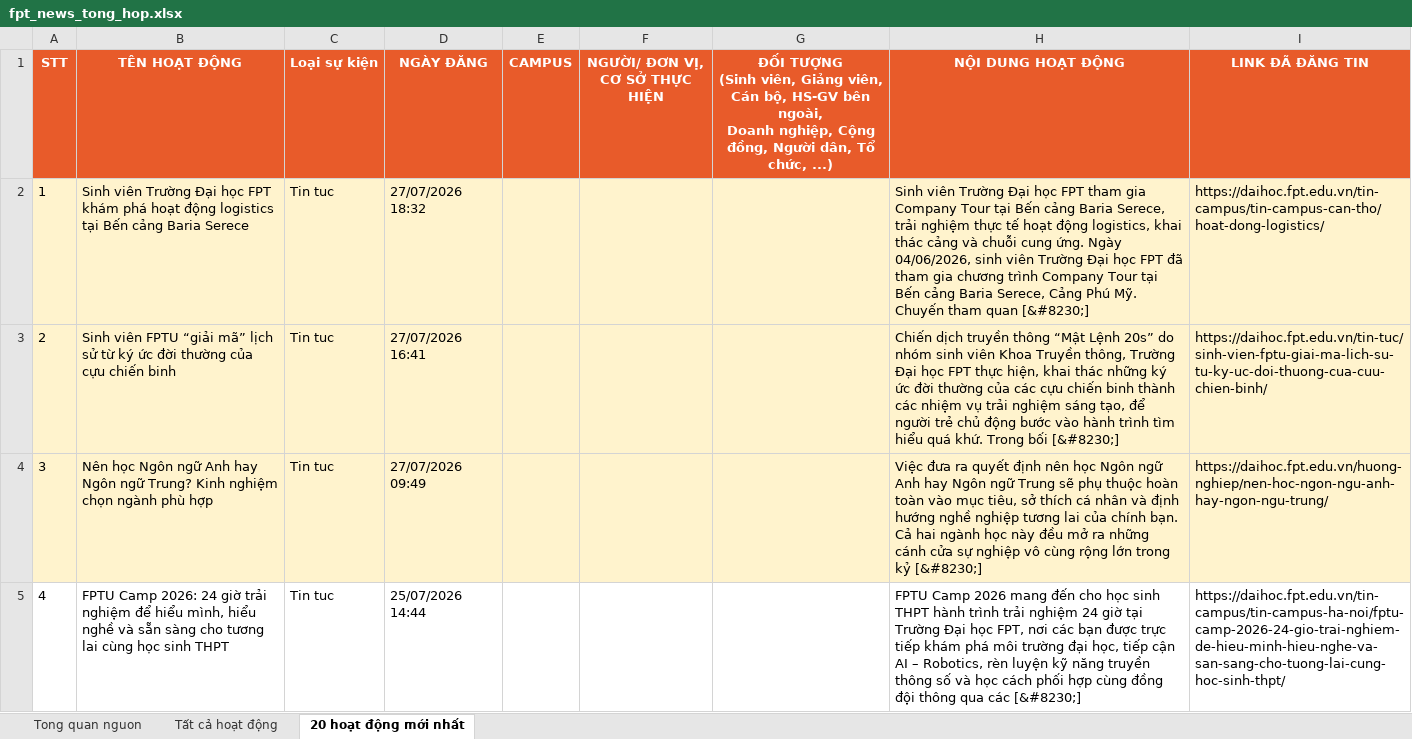
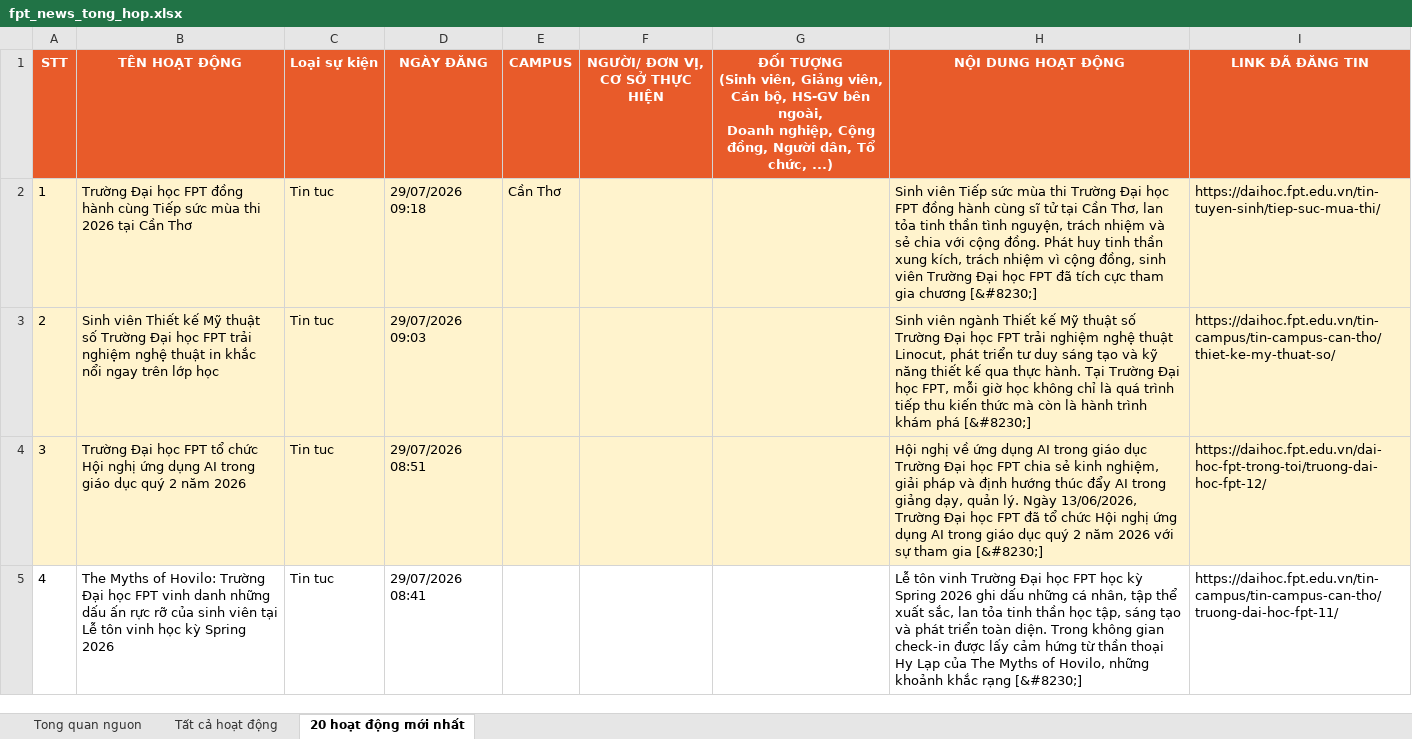
Before and after one commit to tienanh220102-boop/FacebookThing, an Excel workbook: Trang web FPT/fpt_news_tong_hop.xlsx, sheet 20 hoạt động mới nhất, drawn as a sheet; only a part is shown; values as stored, in another font and other column widths than the file's, no borders; the diff covers the shown part only; the diff names each change by its address in the sheet, - before the commit and + after, or states it on an @@ line.

```diff
--- a/Trang web FPT/fpt_news_tong_hop.xlsx (sheet 20 hoạt động mới nhất)
+++ b/Trang web FPT/fpt_news_tong_hop.xlsx (sheet 20 hoạt động mới nhất)
-B2 (TÊN HOẠT ĐỘNG): Sinh viên Trường Đại học FPT khám phá hoạt động logistics tại Bến cảng Baria Serece
+B2 (TÊN HOẠT ĐỘNG): Trường Đại học FPT đồng hành cùng Tiếp sức mùa thi 2026 tại Cần Thơ
-D2 (NGÀY ĐĂNG): 27/07/2026 18:32
+D2 (NGÀY ĐĂNG): 29/07/2026 09:18
-E2 (CAMPUS): (empty)
+E2 (CAMPUS): Cần Thơ
-H2 (NỘI DUNG HOẠT ĐỘNG): Sinh viên Trường Đại học FPT tham gia Company Tour tại Bến cảng Baria Serece, trải nghiệm thực tế hoạt động logistics, khai thác cảng và chuỗi cung ứng. Ngày 04/06/2026, sinh viên Trường Đại học FPT đã tham gia chương trình Company Tour tại Bến cảng Baria Serece, Cảng Phú Mỹ. Chuyến tham quan [&#8230;]
+H2 (NỘI DUNG HOẠT ĐỘNG): Sinh viên Tiếp sức mùa thi Trường Đại học FPT đồng hành cùng sĩ tử tại Cần Thơ, lan tỏa tinh thần tình nguyện, trách nhiệm và sẻ chia với cộng đồng. Phát huy tinh thần xung kích, trách nhiệm vì cộng đồng, sinh viên Trường Đại học FPT đã tích cực tham gia chương [&#8230;]
-I2 (LINK ĐÃ ĐĂNG TIN): https://daihoc.fpt.edu.vn/tin-campus/tin-campus-can-tho/hoat-dong-logistics/
+I2 (LINK ĐÃ ĐĂNG TIN): https://daihoc.fpt.edu.vn/tin-tuyen-sinh/tiep-suc-mua-thi/
-B3 (TÊN HOẠT ĐỘNG): Sinh viên FPTU “giải mã” lịch sử từ ký ức đời thường của cựu chiến binh
+B3 (TÊN HOẠT ĐỘNG): Sinh viên Thiết kế Mỹ thuật số Trường Đại học FPT trải nghiệm nghệ thuật in khắc nổi ngay trên lớp học
-D3 (NGÀY ĐĂNG): 27/07/2026 16:41
+D3 (NGÀY ĐĂNG): 29/07/2026 09:03
-H3 (NỘI DUNG HOẠT ĐỘNG): Chiến dịch truyền thông “Mật Lệnh 20s” do nhóm sinh viên Khoa Truyền thông, Trường Đại học FPT thực hiện, khai thác những ký ức đời thường của các cựu chiến binh thành các nhiệm vụ trải nghiệm sáng tạo, để người trẻ chủ động bước vào hành trình tìm hiểu quá khứ. Trong bối [&#8230;]
+H3 (NỘI DUNG HOẠT ĐỘNG): Sinh viên ngành Thiết kế Mỹ thuật số Trường Đại học FPT trải nghiệm nghệ thuật Linocut, phát triển tư duy sáng tạo và kỹ năng thiết kế qua thực hành. Tại Trường Đại học FPT, mỗi giờ học không chỉ là quá trình tiếp thu kiến thức mà còn là hành trình khám phá [&#8230;]
-I3 (LINK ĐÃ ĐĂNG TIN): https://daihoc.fpt.edu.vn/tin-tuc/sinh-vien-fptu-giai-ma-lich-su-tu-ky-uc-doi-thuong-cua-cuu-chien-binh/
+I3 (LINK ĐÃ ĐĂNG TIN): https://daihoc.fpt.edu.vn/tin-campus/tin-campus-can-tho/thiet-ke-my-thuat-so/
-B4 (TÊN HOẠT ĐỘNG): Nên học Ngôn ngữ Anh hay Ngôn ngữ Trung? Kinh nghiệm chọn ngành phù hợp
+B4 (TÊN HOẠT ĐỘNG): Trường Đại học FPT tổ chức Hội nghị ứng dụng AI trong giáo dục quý 2 năm 2026
-D4 (NGÀY ĐĂNG): 27/07/2026 09:49
+D4 (NGÀY ĐĂNG): 29/07/2026 08:51
-H4 (NỘI DUNG HOẠT ĐỘNG): Việc đưa ra quyết định nên học Ngôn ngữ Anh hay Ngôn ngữ Trung sẽ phụ thuộc hoàn toàn vào mục tiêu, sở thích cá nhân và định hướng nghề nghiệp tương lai của chính bạn. Cả hai ngành học này đều mở ra những cánh cửa sự nghiệp vô cùng rộng lớn trong kỷ [&#8230;]
+H4 (NỘI DUNG HOẠT ĐỘNG): Hội nghị về ứng dụng AI trong giáo dục Trường Đại học FPT chia sẻ kinh nghiệm, giải pháp và định hướng thúc đẩy AI trong giảng dạy, quản lý. Ngày 13/06/2026, Trường Đại học FPT đã tổ chức Hội nghị ứng dụng AI trong giáo dục quý 2 năm 2026 với sự tham gia [&#8230;]
-I4 (LINK ĐÃ ĐĂNG TIN): https://daihoc.fpt.edu.vn/huong-nghiep/nen-hoc-ngon-ngu-anh-hay-ngon-ngu-trung/
+I4 (LINK ĐÃ ĐĂNG TIN): https://daihoc.fpt.edu.vn/dai-hoc-fpt-trong-toi/truong-dai-hoc-fpt-12/
-B5 (TÊN HOẠT ĐỘNG): FPTU Camp 2026: 24 giờ trải nghiệm để hiểu mình, hiểu nghề và sẵn sàng cho tương lai cùng học sinh THPT
+B5 (TÊN HOẠT ĐỘNG): The Myths of Hovilo: Trường Đại học FPT vinh danh những dấu ấn rực rỡ của sinh viên tại Lễ tôn vinh học kỳ Spring 2026
-D5 (NGÀY ĐĂNG): 25/07/2026 14:44
+D5 (NGÀY ĐĂNG): 29/07/2026 08:41
-H5 (NỘI DUNG HOẠT ĐỘNG): FPTU Camp 2026 mang đến cho học sinh THPT hành trình trải nghiệm 24 giờ tại Trường Đại học FPT, nơi các bạn được trực tiếp khám phá môi trường đại học, tiếp cận AI – Robotics, rèn luyện kỹ năng truyền thông số và học cách phối hợp cùng đồng đội thông qua các [&#8230;]
+H5 (NỘI DUNG HOẠT ĐỘNG): Lễ tôn vinh Trường Đại học FPT học kỳ Spring 2026 ghi dấu những cá nhân, tập thể xuất sắc, lan tỏa tinh thần học tập, sáng tạo và phát triển toàn diện. Trong không gian check-in được lấy cảm hứng từ thần thoại Hy Lạp của The Myths of Hovilo, những khoảnh khắc rạng [&#8230;]
-I5 (LINK ĐÃ ĐĂNG TIN): https://daihoc.fpt.edu.vn/tin-campus/tin-campus-ha-noi/fptu-camp-2026-24-gio-trai-nghiem-de-hieu-minh-hieu-nghe-va-san-sang-cho-tuong-lai-cung-hoc-sinh-thpt/
+I5 (LINK ĐÃ ĐĂNG TIN): https://daihoc.fpt.edu.vn/tin-campus/tin-campus-can-tho/truong-dai-hoc-fpt-11/
```
Also changed, not shown: 69 edited cells elsewhere in this sheet, sheet Tất cả hoạt động, sheet Tong quan nguon, 3 other files.
